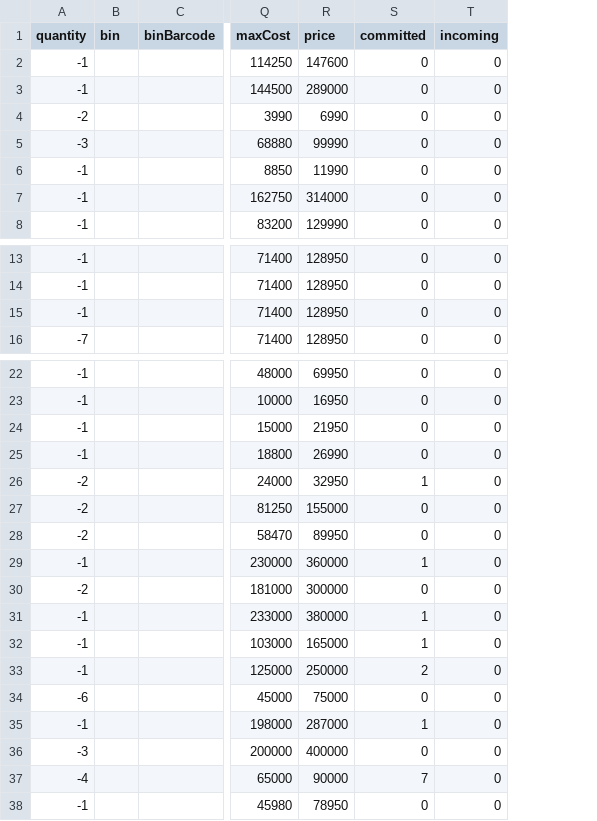
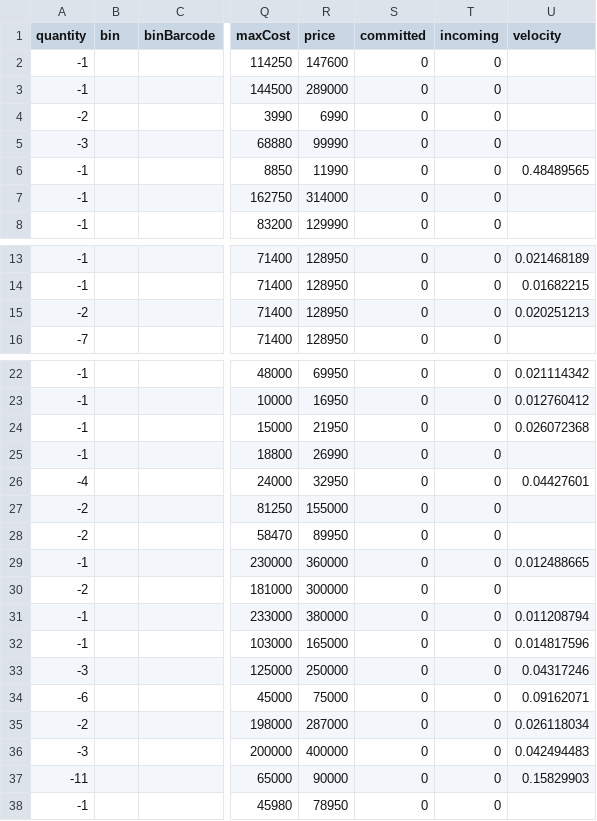
Before and after one commit to Equestrian-Labs-Dashboard/corro_skusavvy, a CSV file: data/drop_ship_inventory.csv, drawn as a sheet; only a part is shown, gaps mark what is left out; the diff covers the shown part only; the diff names each change by its address in the sheet, - before the commit and + after, or states it on an @@ line.

```diff
--- a/data/drop_ship_inventory.csv
+++ b/data/drop_ship_inventory.csv
+column U (velocity), row 6: 0.48489565; rows 13-15: 0.021468189 | 0.01682215 | 0.020251213; rows 22-37: 0.021114342 | 0.012760412 | 0.026072368 |  | 0.04427601 |  |  | 0.012488665 |  | 0.011208794 | 0.014817596 | 0.04317246 | 0.09162071 | 0.026118034 | 0.042494483 | 0.15829903
-A15 (quantity): -1
+A15 (quantity): -2
-A26 (quantity): -2
+A26 (quantity): -4
-S26 (committed): 1
+S26 (committed): 0
-S29 (committed): 1
+S29 (committed): 0
-S31:S32 (committed): 1
+S31:S32 (committed): 0
-A33 (quantity): -1
+A33 (quantity): -3
-S33 (committed): 2
+S33 (committed): 0
-A35 (quantity): -1
+A35 (quantity): -2
-S35 (committed): 1
+S35 (committed): 0
-A37 (quantity): -4
+A37 (quantity): -11
-S37 (committed): 7
+S37 (committed): 0
```
Also changed, not shown: 3 added rows, 4 removed rows and 13 edited cells elsewhere in this file, data/wellington_inventory.csv, 1 other file.
